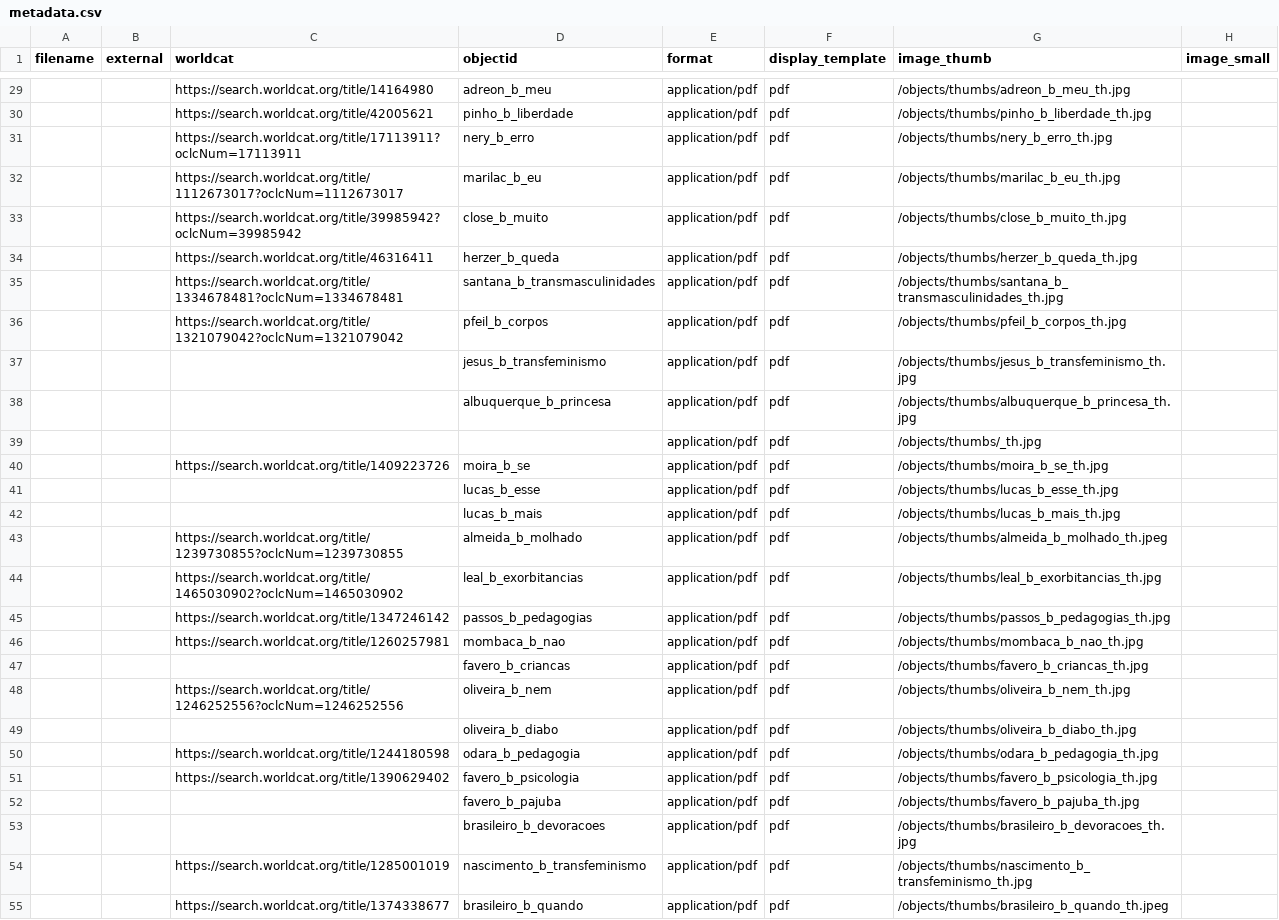
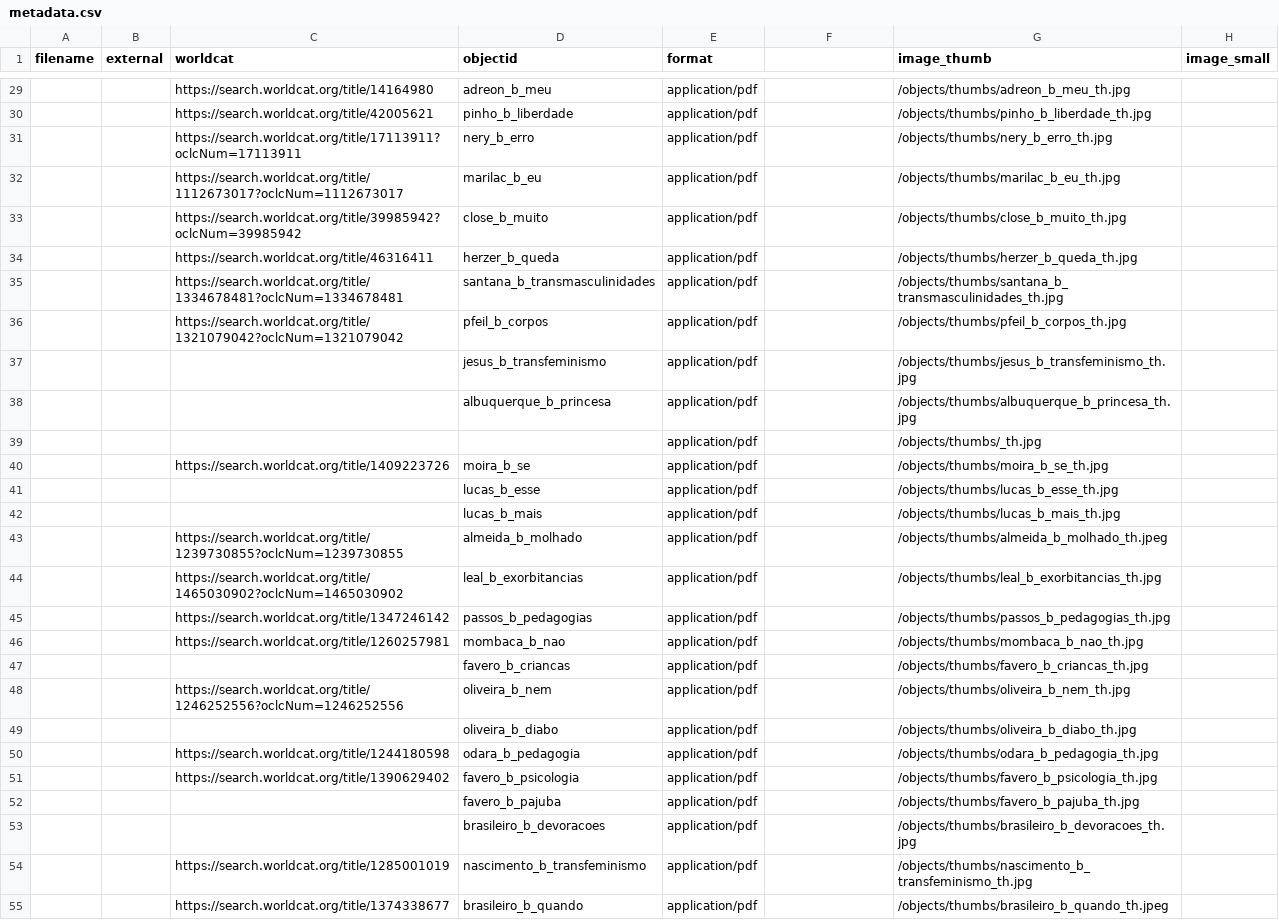
Before and after one commit to kam535/biblitrans, a CSV file: _data/metadata.csv, drawn as a sheet; only a part is shown, gaps mark what is left out; the diff covers the shown part only; the diff names each change by its address in the sheet, - before the commit and + after, or states it on an @@ line.

```diff
--- a/_data/metadata.csv
+++ b/_data/metadata.csv
-F1: display_template
+F1: (empty)
-F29:F55: pdf
+F29:F55: (empty)
```
Also changed, not shown: 57 edited cells elsewhere in this file, 1 other file.
